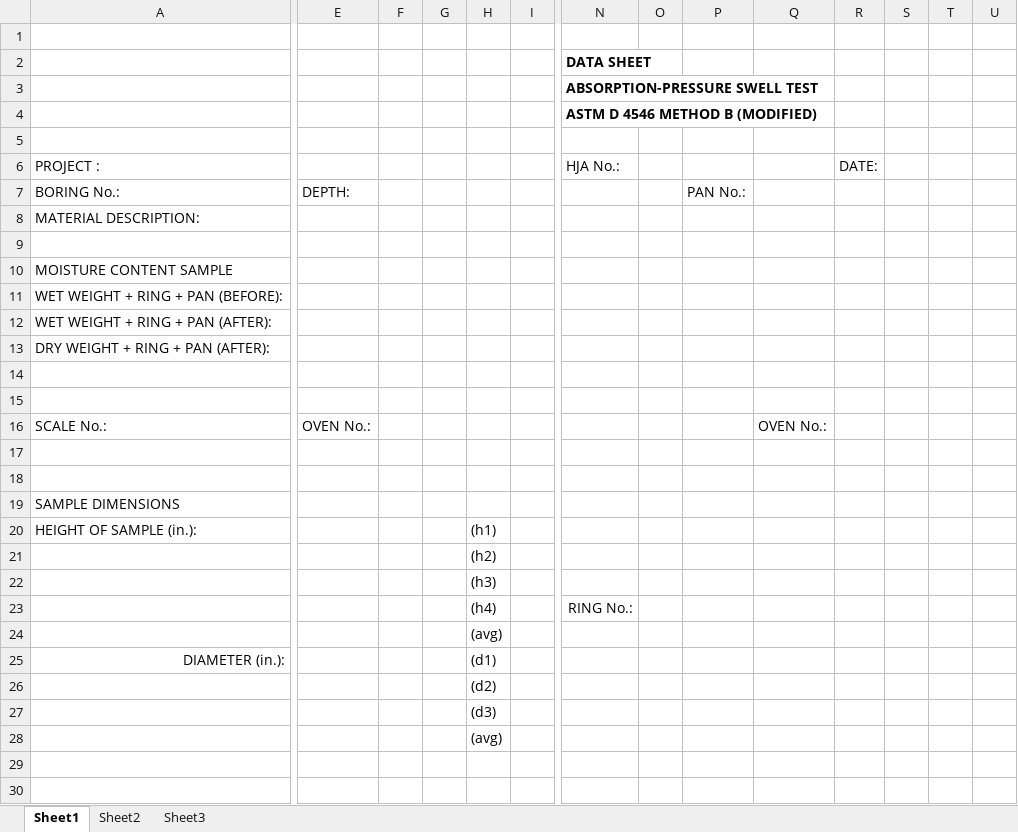
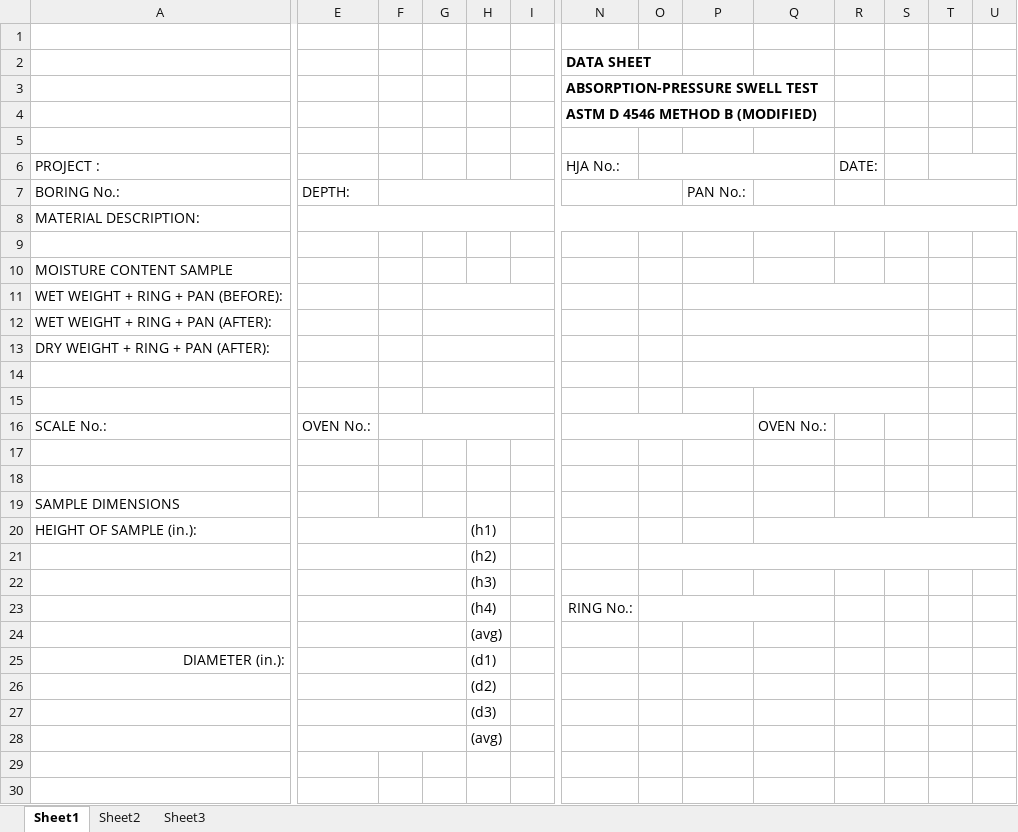
Before and after one commit to TrinityDevelopers/HJA-Reports-Manager, an Excel workbook: backend/data/templates/absorption-pressure_swell_test.xlsx, sheet Sheet1, drawn as a sheet; only a part is shown, gaps mark what is left out; values as stored, in another font and other column widths than the file's, no borders; charts and pictures not drawn; the diff covers the shown part only; the diff names each change by its address in the sheet, - before the commit and + after, or states it on an @@ line.

```diff
--- a/backend/data/templates/absorption-pressure_swell_test.xlsx (sheet Sheet1)
+++ b/backend/data/templates/absorption-pressure_swell_test.xlsx (sheet Sheet1)
+O6:Q6 merged
+T6:U6 merged
+F7:I7 merged
+N7:O7 merged
+S7:U7 merged
+E8:U8 merged
+G11:I11 merged
+P11:S11 merged
+G12:I12 merged
+P12:S12 merged
+G13:I13 merged
+P13:S13 merged
+G14:I14 merged
+P14:S14 merged
+G15:I15 merged
+Q15:S15 merged
+F16:I16 merged
+N16:P16 merged
+E20:G20 merged
+Q20:U20 merged
+E21:G21 merged
+O21:U21 merged
+E22:G22 merged
+E23:G23 merged
+O23:Q23 merged
+E24:G24 merged
+E25:G25 merged
+E26:G26 merged
+E27:G27 merged
+E28:G28 merged
```
Also changed, not shown: merged cells elsewhere in this sheet, charts or pictures, backend/data/templates/absorption-pressure_swell_balancing.xlsx, backend/data/templates/percent_passing_200.xlsx, 38 other files.
